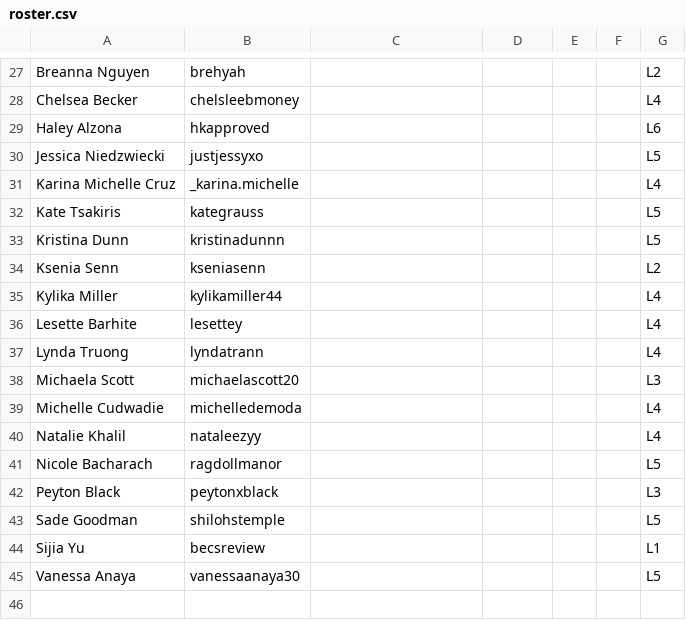
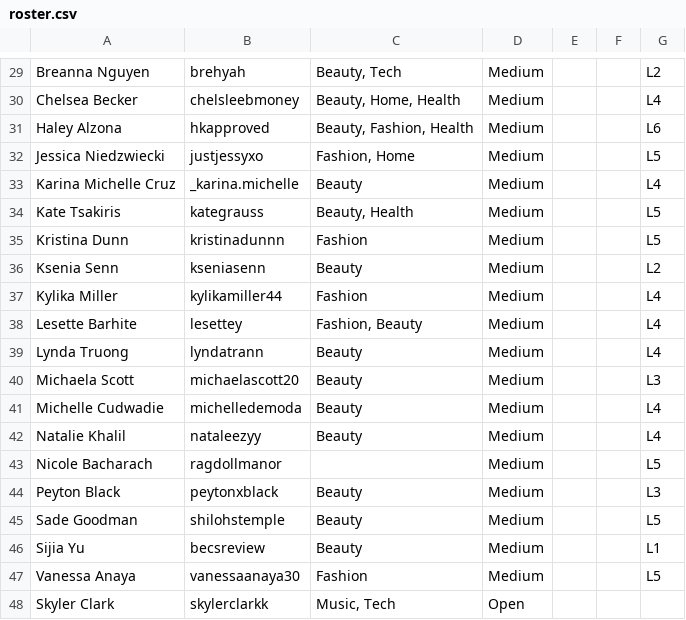
Before and after one commit to ceyre-boop/TABOOST-TALENT_ROSTER, a CSV file: data/roster.csv, drawn as a sheet; only a part is shown, gaps mark what is left out; addresses are those after the commit; the diff covers the shown part only; the diff names each change by its address in the sheet, - before the commit and + after, or states it on an @@ line.

```diff
--- a/data/roster.csv
+++ b/data/roster.csv
-C29: (empty)
+C29: Beauty, Tech
-D29:D47: (empty)
+D29:D47: Medium
-C30: (empty)
+C30: Beauty, Home, Health
-C31: (empty)
+C31: Beauty, Fashion, Health
-C32: (empty)
+C32: Fashion, Home
-C33: (empty)
+C33: Beauty
-C34: (empty)
+C34: Beauty, Health
-C35: (empty)
+C35: Fashion
-C36: (empty)
+C36: Beauty
-C37: (empty)
+C37: Fashion
-C38: (empty)
+C38: Fashion, Beauty
-C39:C42: (empty)
+C39:C42: Beauty
-C44:C46: (empty)
+C44:C46: Beauty
-C47: (empty)
+C47: Fashion
+row 48: Skyler Clark | skylerclarkk | Music, Tech | Open
```
Also changed, not shown: 2 added rows and 52 edited cells elsewhere in this file, 2 other files.
